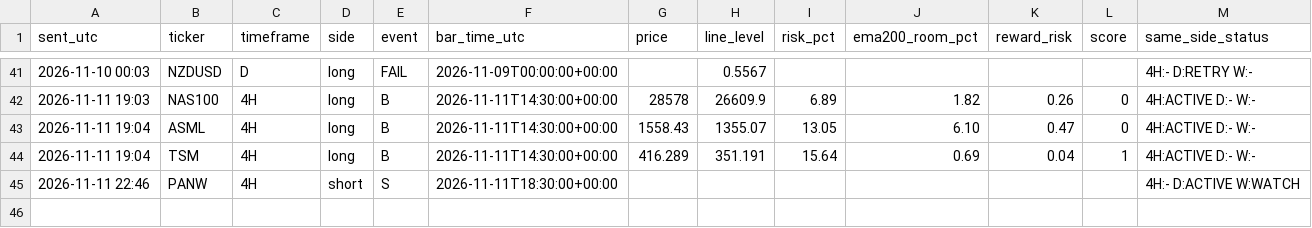
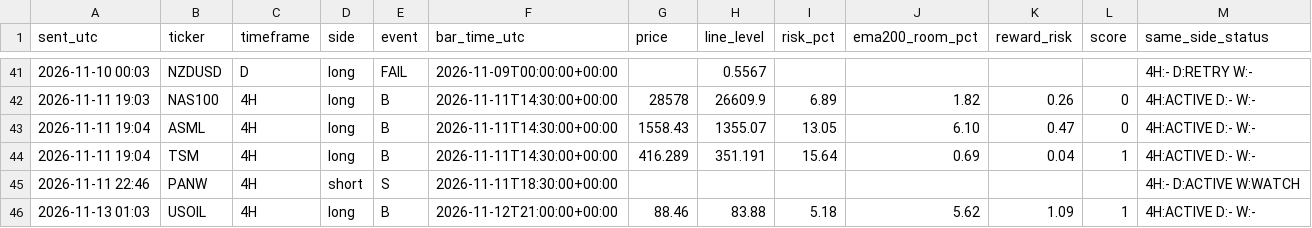
Before and after one commit to pkgfinance2022/rsi-scanner, a CSV file: alert_log.csv, drawn as a sheet; only a part is shown, gaps mark what is left out.

```diff
--- a/alert_log.csv
+++ b/alert_log.csv
@@ -45 +45,2 @@ sent_utc,ticker,timeframe,side,event,bar_time_utc,price,line_level,risk_pct,ema2
 2026-11-11 22:46,PANW,4H,short,S,2026-11-11T18:30:00+00:00,,,,,,,4H:- D:ACTIVE W:WATCH
+2026-11-13 01:03,USOIL,4H,long,B,2026-11-12T21:00:00+00:00,88.46,83.88,5.18,5.62,1.09,1,4H:ACTIVE D:- W:-
```
